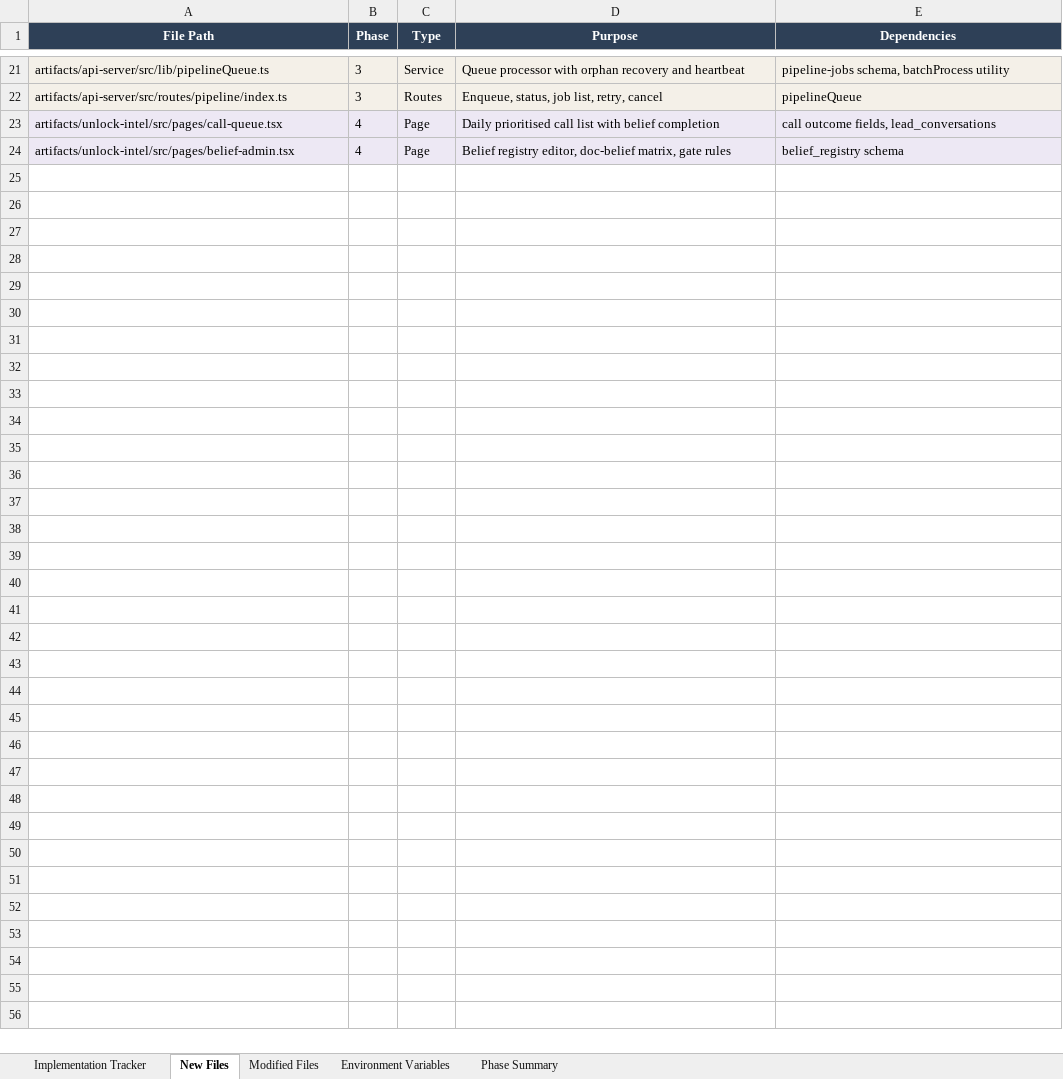
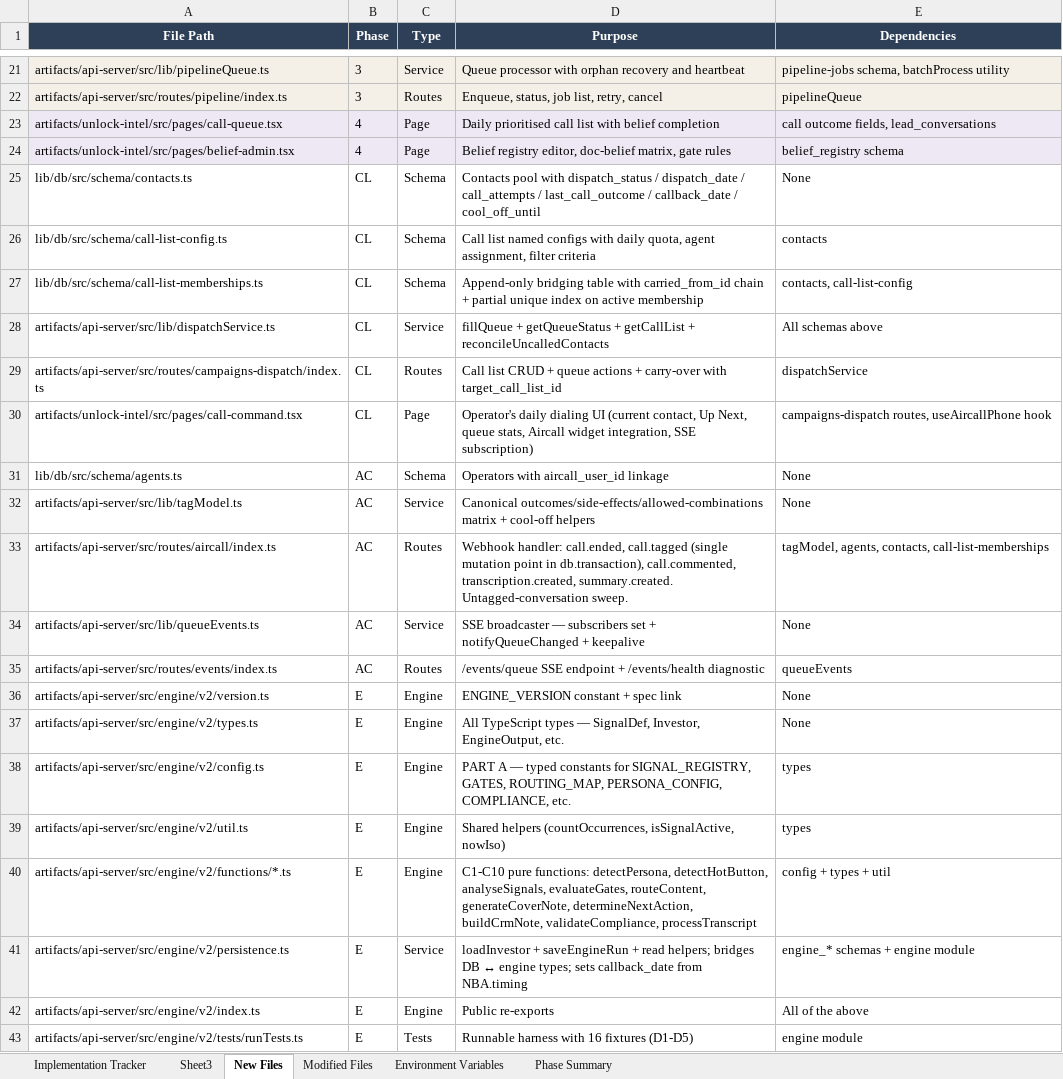
Before and after one commit to WernerSnCW/content-unlocker, an Excel workbook: docs/ContentUnlocker_Operational_Readiness_Tracker.xlsx, sheet New Files, drawn as a sheet; only a part is shown, gaps mark what is left out; values as stored, in another font and other column widths than the file's, no borders; charts and pictures not drawn; the diff covers the shown part only; the diff names each change by its address in the sheet, - before the commit and + after, or states it on an @@ line.

```diff
--- a/docs/ContentUnlocker_Operational_Readiness_Tracker.xlsx (sheet New Files)
+++ b/docs/ContentUnlocker_Operational_Readiness_Tracker.xlsx (sheet New Files)
+sheet tab: Sheet3
+row 25: lib/db/src/schema/contacts.ts | CL | Schema | Contacts pool with dispatch_status / dispatch_date / call_attempts / last_call_outcome / callback_date / cool_off_until | None
+row 26: lib/db/src/schema/call-list-config.ts | CL | Schema | Call list named configs with daily quota, agent assignment, filter criteria | contacts
+row 27: lib/db/src/schema/call-list-memberships.ts | CL | Schema | Append-only bridging table with carried_from_id chain + partial unique index on active membership | contacts, call-list-config
+row 28: artifacts/api-server/src/lib/dispatchService.ts | CL | Service | fillQueue + getQueueStatus + getCallList + reconcileUncalledContacts | All schemas above
+row 29: artifacts/api-server/src/routes/campaigns-dispatch/index.ts | CL | Routes | Call list CRUD + queue actions + carry-over with target_call_list_id | dispatchService
+row 30: artifacts/unlock-intel/src/pages/call-command.tsx | CL | Page | Operator's daily dialing UI (current contact, Up Next, queue stats, Aircall widget integration, SSE subscription) | campaigns-dispatch routes, useAircallPhone hook
+row 31: lib/db/src/schema/agents.ts | AC | Schema | Operators with aircall_user_id linkage | None
+row 32: artifacts/api-server/src/lib/tagModel.ts | AC | Service | Canonical outcomes/side-effects/allowed-combinations matrix + cool-off helpers | None
+row 33: artifacts/api-server/src/routes/aircall/index.ts | AC | Routes | Webhook handler: call.ended, call.tagged (single mutation point in db.transaction), call.commented, transcription.created, summary.created. Untagged-conversation sweep. | tagModel, agents, contacts, call-list-memberships
+row 34: artifacts/api-server/src/lib/queueEvents.ts | AC | Service | SSE broadcaster — subscribers set + notifyQueueChanged + keepalive | None
+row 35: artifacts/api-server/src/routes/events/index.ts | AC | Routes | /events/queue SSE endpoint + /events/health diagnostic | queueEvents
+row 36: artifacts/api-server/src/engine/v2/version.ts | E | Engine | ENGINE_VERSION constant + spec link | None
+row 37: artifacts/api-server/src/engine/v2/types.ts | E | Engine | All TypeScript types — SignalDef, Investor, EngineOutput, etc. | None
+row 38: artifacts/api-server/src/engine/v2/config.ts | E | Engine | PART A — typed constants for SIGNAL_REGISTRY, GATES, ROUTING_MAP, PERSONA_CONFIG, COMPLIANCE, etc. | types
+row 39: artifacts/api-server/src/engine/v2/util.ts | E | Engine | Shared helpers (countOccurrences, isSignalActive, nowIso) | types
+row 40: artifacts/api-server/src/engine/v2/functions/*.ts | E | Engine | C1-C10 pure functions: detectPersona, detectHotButton, analyseSignals, evaluateGates, routeContent, generateCoverNote, determineNextAction, buildCrmNote, validateCompliance, processTranscript | config + types + util
+row 41: artifacts/api-server/src/engine/v2/persistence.ts | E | Service | loadInvestor + saveEngineRun + read helpers; bridges DB ↔ engine types; sets callback_date from NBA.timing | engine_* schemas + engine module
+row 42: artifacts/api-server/src/engine/v2/index.ts | E | Engine | Public re-exports | All of the above
+row 43: artifacts/api-server/src/engine/v2/tests/runTests.ts | E | Tests | Runnable harness with 16 fixtures (D1-D5) | engine module
```
Also changed, not shown: 12 added rows elsewhere in this sheet, sheet Implementation Tracker, sheet Phase Summary, sheet Modified Files, charts or pictures.
